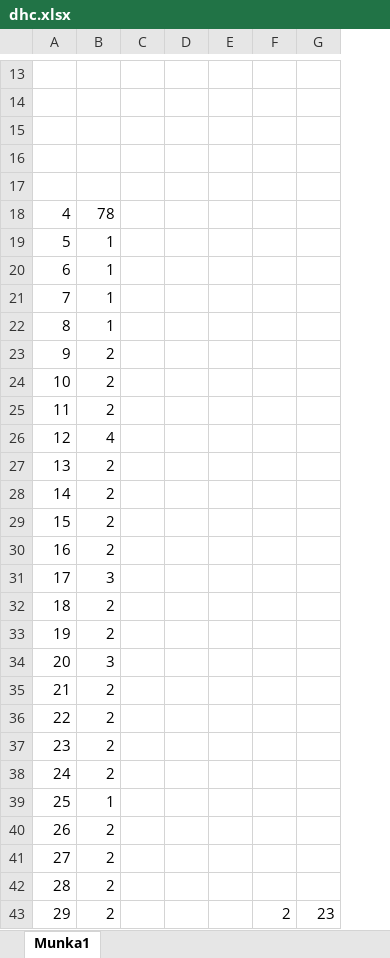
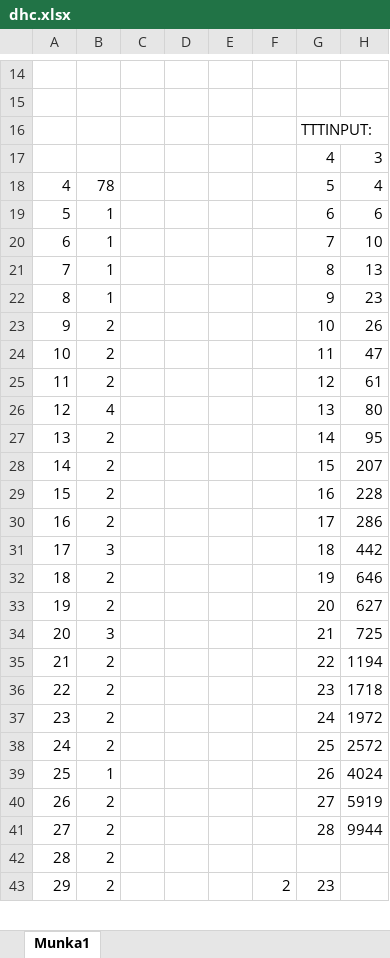
Before and after one commit to aronbsz/bachelorsthesis, an Excel workbook: dhc.xlsx, sheet Munka1, drawn as a sheet; only a part is shown, gaps mark what is left out; values as stored, in another font and other column widths than the file's, no borders; charts and pictures not drawn; removed rows and columns are numbered as before the commit, all else as after; the diff covers the shown part only; the diff names each change by its address in the sheet, - before the commit and + after, or states it on an @@ line.

```diff
--- a/dhc.xlsx (sheet Munka1)
+++ b/dhc.xlsx (sheet Munka1)
-column D, empty
-column E, empty
+column D, empty
+column E, empty
+column H, rows 17-41: 3 | 4 | 6 | 10 | 13 | 23 | 26 | 47 | 61 | 80 | 95 | 207 | 228 | 286 | 442 | 646 | 627 | 725 | 1194 | 1718 | 1972 | 2572 | 4024 | 5919 | 9944
-G16: (empty)
+G16: TTTINPUT:
-row 17: (empty)
+row 17:  |  |  |  |  |  | 4 | 3
-row 17: (empty)
-G18: (empty)
+G18: 5
-G19: (empty)
+G19: 6
-G20: (empty)
+G20: 7
-G21: (empty)
+G21: 8
-G22: (empty)
+G22: 9
-G23: (empty)
+G23: 10
-G24: (empty)
+G24: 11
-G25: (empty)
+G25: 12
-G26: (empty)
+G26: 13
-G27: (empty)
+G27: 14
-G28: (empty)
+G28: 15
-G29: (empty)
+G29: 16
-G30: (empty)
+G30: 17
-G31: (empty)
+G31: 18
-G32: (empty)
+G32: 19
-G33: (empty)
+G33: 20
-G34: (empty)
+G34: 21
-G35: (empty)
+G35: 22
-G36: (empty)
+G36: 23
-G37: (empty)
+G37: 24
-G38: (empty)
+G38: 25
-G39: (empty)
+G39: 26
-G40: (empty)
+G40: 27
-G41: (empty)
+G41: 28
```
Also changed, not shown: 1 added row and 39 edited cells elsewhere in this sheet, charts or pictures, 8 other files.
